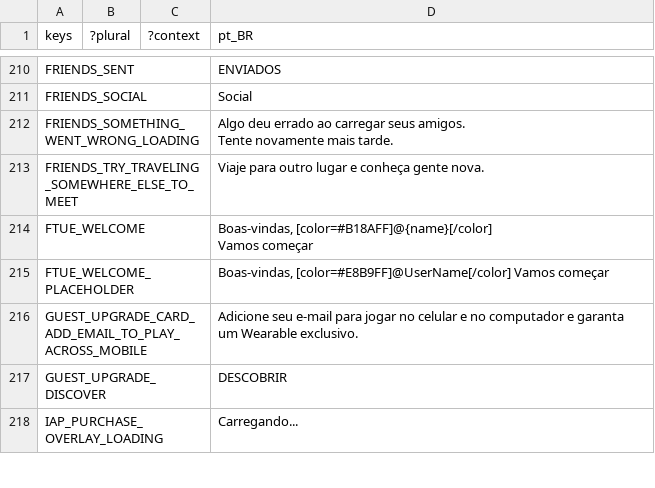
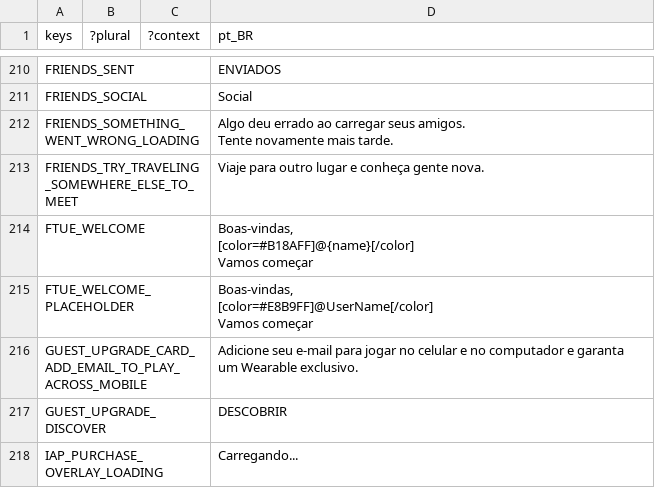
Before and after one commit to decentraland/godot-explorer, a CSV file: godot/locale/pt_BR.csv, drawn as a sheet; only a part is shown, gaps mark what is left out.

```diff
--- a/godot/locale/pt_BR.csv
+++ b/godot/locale/pt_BR.csv
@@ -221,5 +221,8 @@ Tente novamente mais tarde."
 "FRIENDS_TRY_TRAVELING_SOMEWHERE_ELSE_TO_MEET";"";"";"Viaje para outro lugar e conheça gente nova."
-"FTUE_WELCOME";"";"";"Boas-vindas, [color=#B18AFF]@{name}[/color]
-Vamos começar"
-"FTUE_WELCOME_PLACEHOLDER";"";"";"Boas-vindas, [color=#E8B9FF]@UserName[/color] Vamos começar"
+"FTUE_WELCOME";"";"";"Boas-vindas,
+[color=#B18AFF]@{name}[/color]
+Vamos começar"
+"FTUE_WELCOME_PLACEHOLDER";"";"";"Boas-vindas,
+[color=#E8B9FF]@UserName[/color]
+Vamos começar"
 "GUEST_UPGRADE_CARD_ADD_EMAIL_TO_PLAY_ACROSS_MOBILE";"";"";"Adicione seu e-mail para jogar no celular e no computador e garanta um Wearable exclusivo."
```
Also changed, not shown: godot/locale/en.csv, godot/locale/es.csv, 2 other files.
